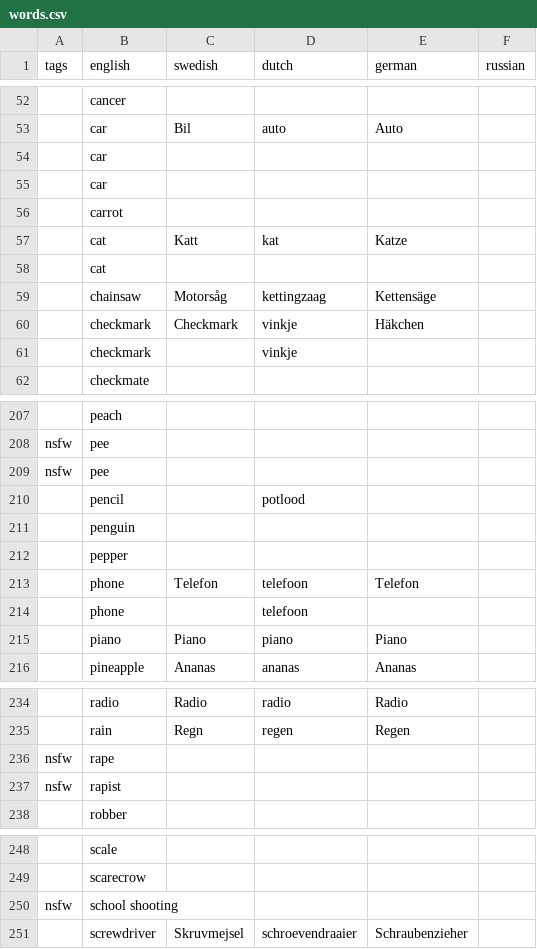
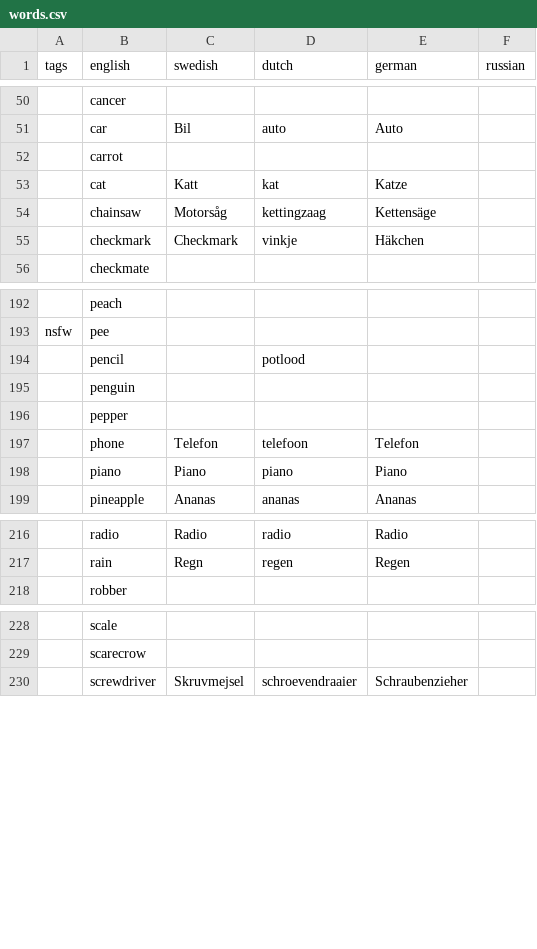
Before and after one commit to crazy2be/scribble, a CSV file: words.csv, drawn as a sheet; only a part is shown, gaps mark what is left out; the diff covers the shown part only; the diff names each change by its address in the sheet, - before the commit and + after, or states it on an @@ line.

Commit message:
Remove duplicate words and a few words with poor taste.

```diff
--- a/words.csv
+++ b/words.csv
-row 54:  | car
-row 55:  | car
-row 58:  | cat
-row 61:  | checkmark |  | vinkje
-row 209: nsfw | pee
-row 214:  | phone |  | telefoon
-row 236: nsfw | rape
-row 237: nsfw | rapist
-row 250: nsfw | school shooting
```
Also changed, not shown: 15 removed rows elsewhere in this file.
